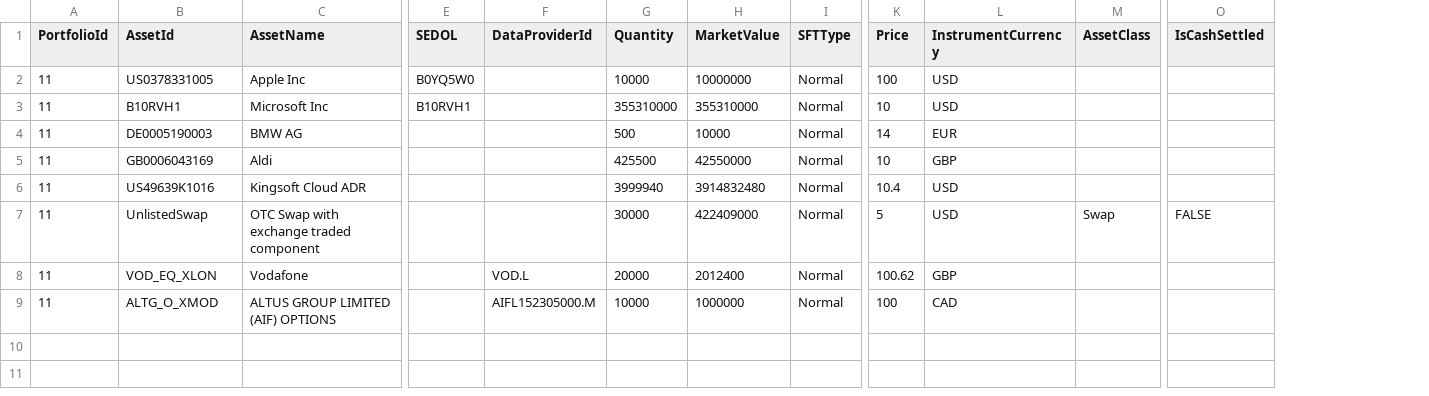
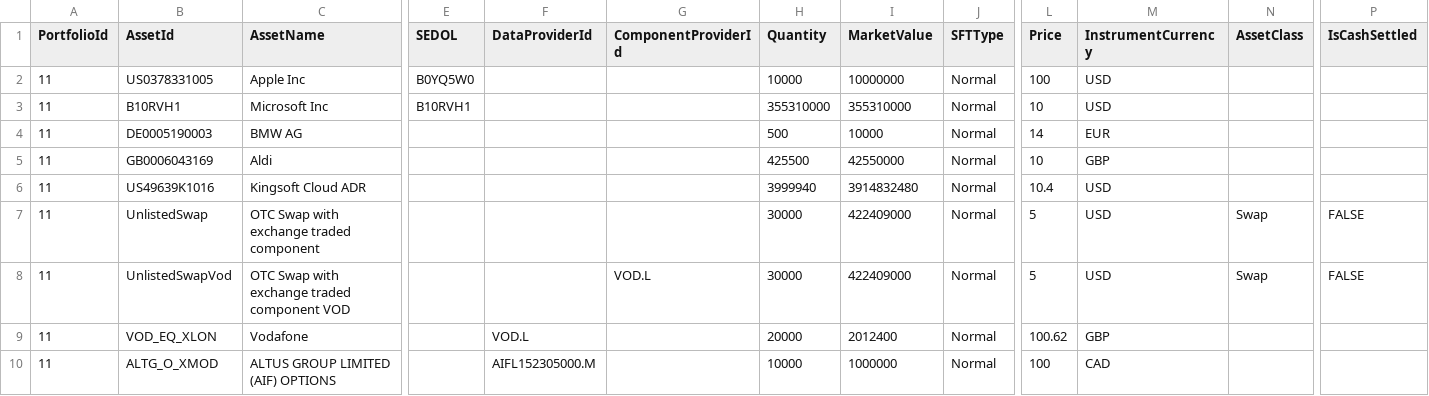
Before and after one commit to fundapps/TechDocs, a CSV file: Adapptr/Sample-ImportFiles/Shareholding Disclosure/Adapptr_upload.csv, drawn as a sheet; only a part is shown, gaps mark what is left out; rows hold the shown columns only; the diff names each change by its address in the sheet, - before the commit and + after, or states it on an @@ line.

Commit message:
📝Added ComponentDataProviderId example

```diff
--- a/Adapptr/Sample-ImportFiles/Shareholding Disclosure/Adapptr_upload.csv
+++ b/Adapptr/Sample-ImportFiles/Shareholding Disclosure/Adapptr_upload.csv
+column G (ComponentProviderId), empty
+row 8: 11 | UnlistedSwapVod | OTC Swap with exchange traded component VOD |  |  | VOD.L | 30000 | 422409000 | Normal | 5 | USD | Swap | FALSE
```
